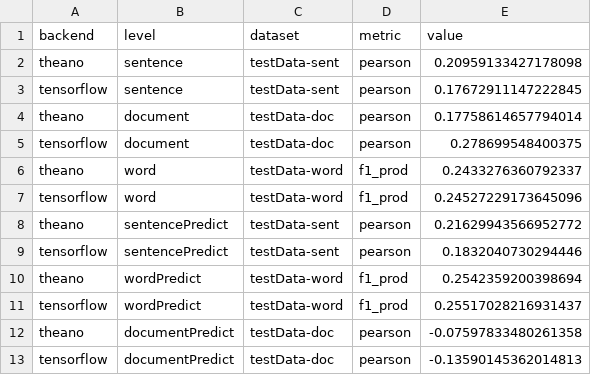
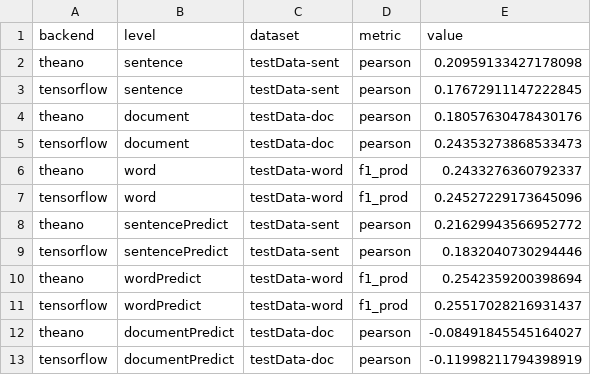
Before and after one commit to RSE-Sheffield/nmt-keras, a CSV file: utils/testVals.csv, drawn as a sheet.

Commit message:
correct doc level model activations in tests

```diff
--- a/utils/testVals.csv
+++ b/utils/testVals.csv
@@ -3,4 +3,4 @@ theano,sentence,testData-sent,pearson,0.20959133427178098
 tensorflow,sentence,testData-sent,pearson,0.17672911147222845
-theano,document,testData-doc,pearson,0.17758614657794014
-tensorflow,document,testData-doc,pearson,0.278699548400375
+theano,document,testData-doc,pearson,0.18057630478430176
+tensorflow,document,testData-doc,pearson,0.24353273868533473
 theano,word,testData-word,f1_prod,0.2433276360792337
@@ -11,3 +11,3 @@ theano,wordPredict,testData-word,f1_prod,0.2542359200398694
 tensorflow,wordPredict,testData-word,f1_prod,0.25517028216931437
-theano,documentPredict,testData-doc,pearson,-0.07597833480261358
-tensorflow,documentPredict,testData-doc,pearson,-0.13590145362014813
+theano,documentPredict,testData-doc,pearson,-0.08491845545164027
+tensorflow,documentPredict,testData-doc,pearson,-0.11998211794398919
```
Also changed, not shown: 2 other files.
